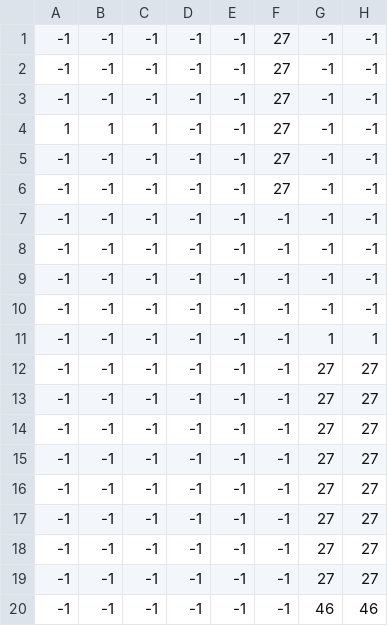
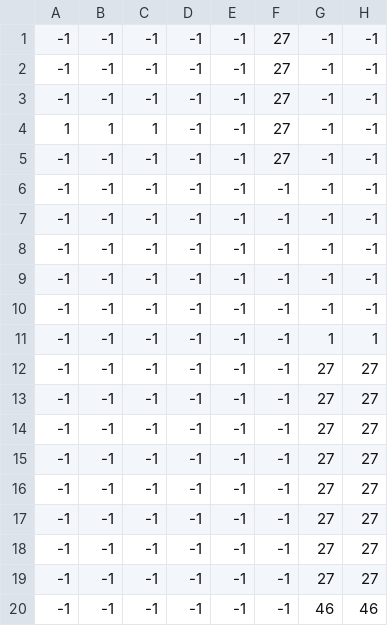
Before and after one commit to Tonk1A/mini_madness, a CSV file: data/Stage_03._Platformer.csv, drawn as a sheet; only a part is shown; the diff names each change by its address in the sheet, - before the commit and + after, or states it on an @@ line.

Commit message:
update 12 stage 3

```diff
--- a/data/Stage_03._Platformer.csv
+++ b/data/Stage_03._Platformer.csv
-F6: 27
+F6: -1
```
Also changed, not shown: data/Stage_03._Spring_03.csv, 1 other file.
